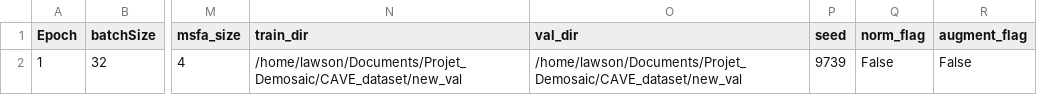
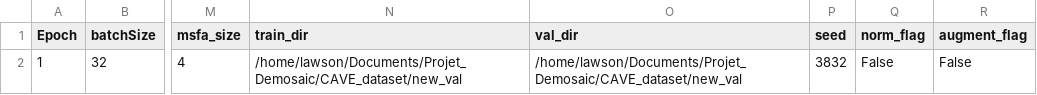
Before and after one commit to lawsonlatevisena/Projet_Demosaic-ou-MCAN-Demosaicing, a CSV file: checkpoint/1_opt.csv, drawn as a sheet; only a part is shown, gaps mark what is left out; the diff names each change by its address in the sheet, - before the commit and + after, or states it on an @@ line.

Commit message:
Fix tensor dimension error in P2W module and update training results
- Fixed P2W initialization in lapsrn.py (removed inC=16 parameter)
- Updated checkpoint files with latest training results
- Model now runs successfully without dimension mismatch errors

```diff
--- a/checkpoint/1_opt.csv
+++ b/checkpoint/1_opt.csv
-P2 (seed): 9739
+P2 (seed): 3832
```
Also changed, not shown: 2 other files.
